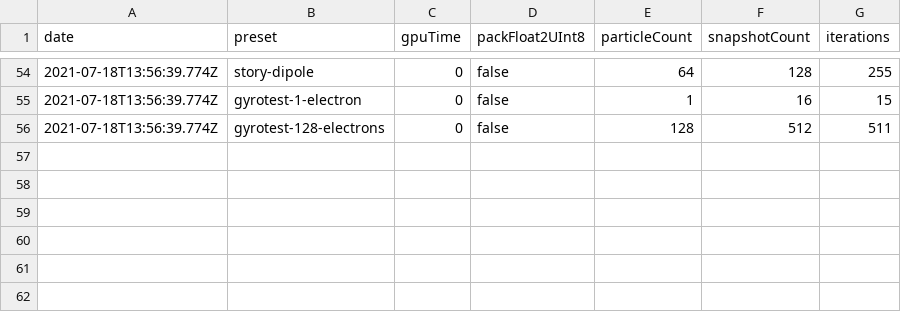
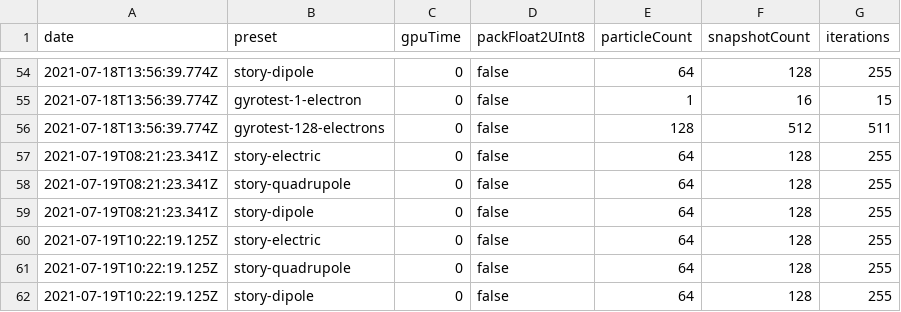
Before and after one commit to pathicles/pathicles, a CSV file: packages/@pathicles/prerendered/files/performance.csv, drawn as a sheet; only a part is shown, gaps mark what is left out.

```diff
--- a/packages/@pathicles/prerendered/files/performance.csv
+++ b/packages/@pathicles/prerendered/files/performance.csv
@@ -56 +56,7 @@
 "2021-07-18T13:56:39.774Z","gyrotest-128-electrons",0,false,128,512,511
+"2021-07-19T08:21:23.341Z","story-electric",0,false,64,128,255
+"2021-07-19T08:21:23.341Z","story-quadrupole",0,false,64,128,255
+"2021-07-19T08:21:23.341Z","story-dipole",0,false,64,128,255
+"2021-07-19T10:22:19.125Z","story-electric",0,false,64,128,255
+"2021-07-19T10:22:19.125Z","story-quadrupole",0,false,64,128,255
+"2021-07-19T10:22:19.125Z","story-dipole",0,false,64,128,255
```
Also changed, not shown: 20 other files.
